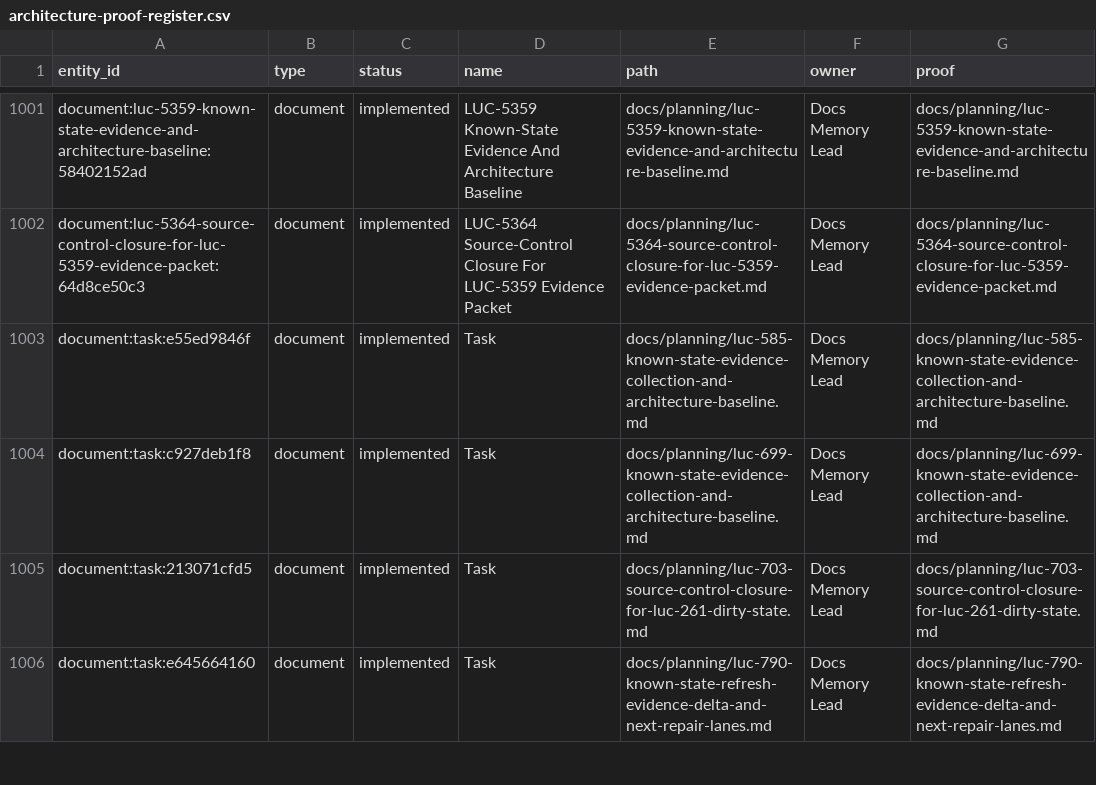
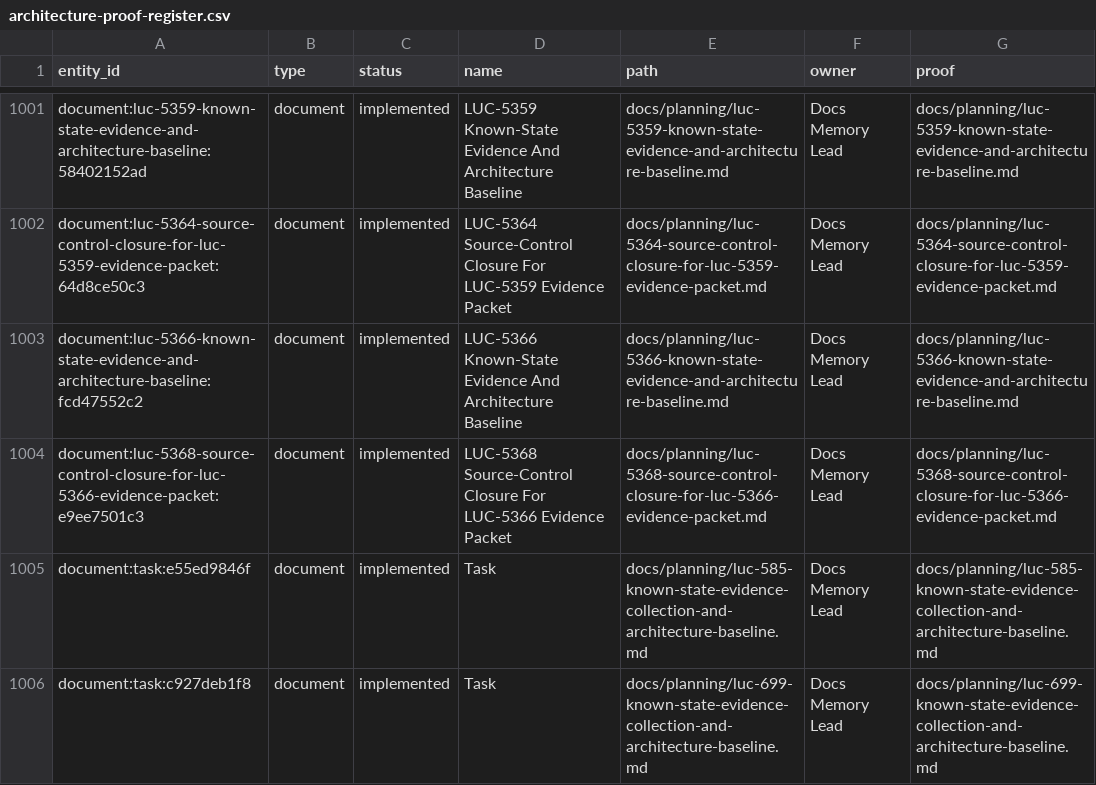
Before and after one commit to Wroblewski-Patryk/Roost, a CSV file: docs/graphs/architecture-proof-register.csv, drawn as a sheet; only a part is shown, gaps mark what is left out; the shorter side is filled out with more unchanged rows.

```diff
--- a/docs/graphs/architecture-proof-register.csv
+++ b/docs/graphs/architecture-proof-register.csv
@@ -1002,2 +1002,4 @@
 "document:luc-5364-source-control-closure-for-luc-5359-evidence-packet:64d8ce50c3","document","implemented","LUC-5364 Source-Control Closure For LUC-5359 Evidence Packet","docs/planning/luc-5364-source-control-closure-for-luc-5359-evidence-packet.md","Docs Memory Lead","docs/planning/luc-5364-source-control-closure-for-luc-5359-evidence-packet.md"
+"document:luc-5366-known-state-evidence-and-architecture-baseline:fcd47552c2","document","implemented","LUC-5366 Known-State Evidence And Architecture Baseline","docs/planning/luc-5366-known-state-evidence-and-architecture-baseline.md","Docs Memory Lead","docs/planning/luc-5366-known-state-evidence-and-architecture-baseline.md"
+"document:luc-5368-source-control-closure-for-luc-5366-evidence-packet:e9ee7501c3","document","implemented","LUC-5368 Source-Control Closure For LUC-5366 Evidence Packet","docs/planning/luc-5368-source-control-closure-for-luc-5366-evidence-packet.md","Docs Memory Lead","docs/planning/luc-5368-source-control-closure-for-luc-5366-evidence-packet.md"
 "document:task:e55ed9846f","document","implemented","Task","docs/planning/luc-585-known-state-evidence-collection-and-architecture-baseline.md","Docs Memory Lead","docs/planning/luc-585-known-state-evidence-collection-and-architecture-baseline.md"
```
Also changed, not shown: docs/graphs/architecture-awareness.csv, 15 other files.
